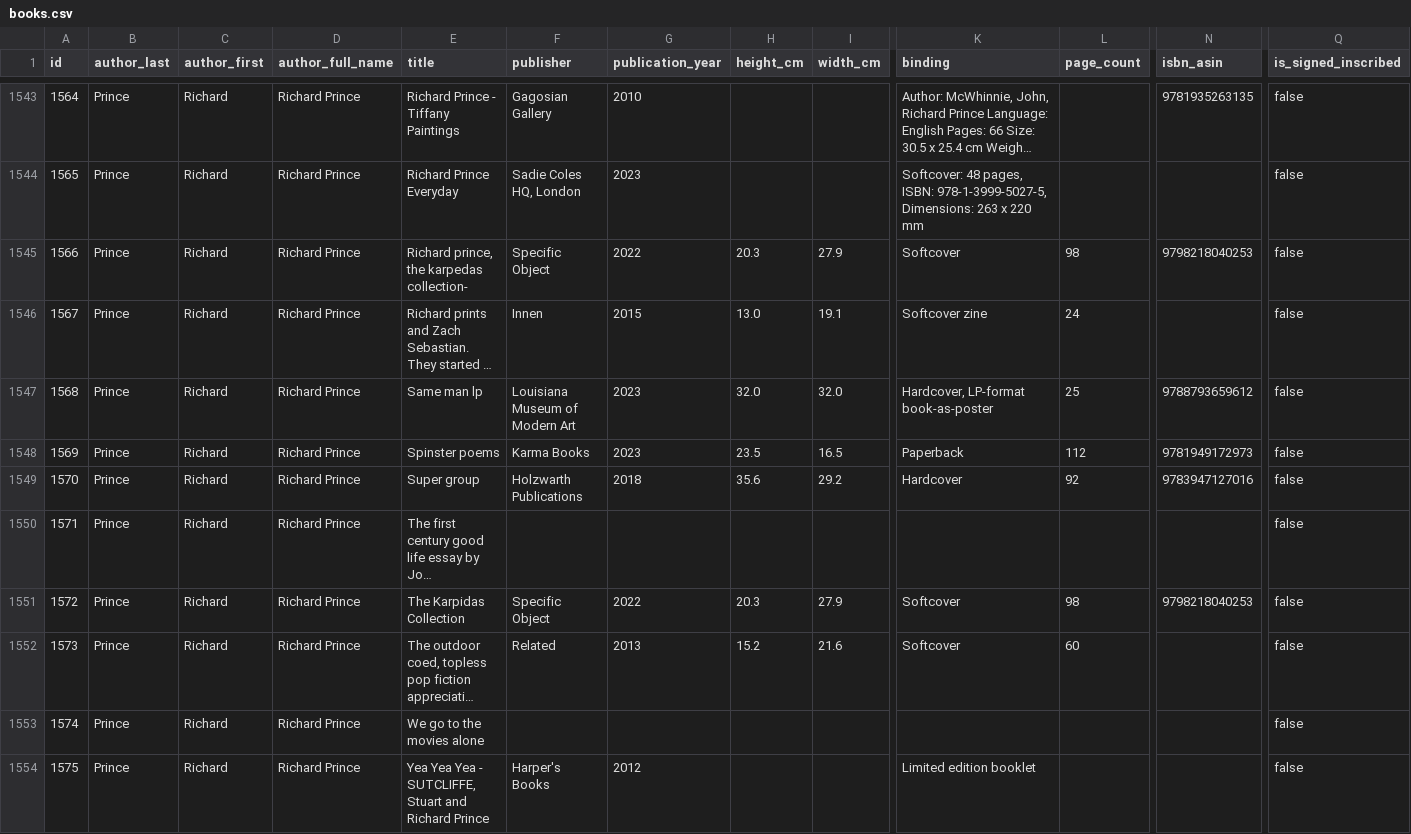
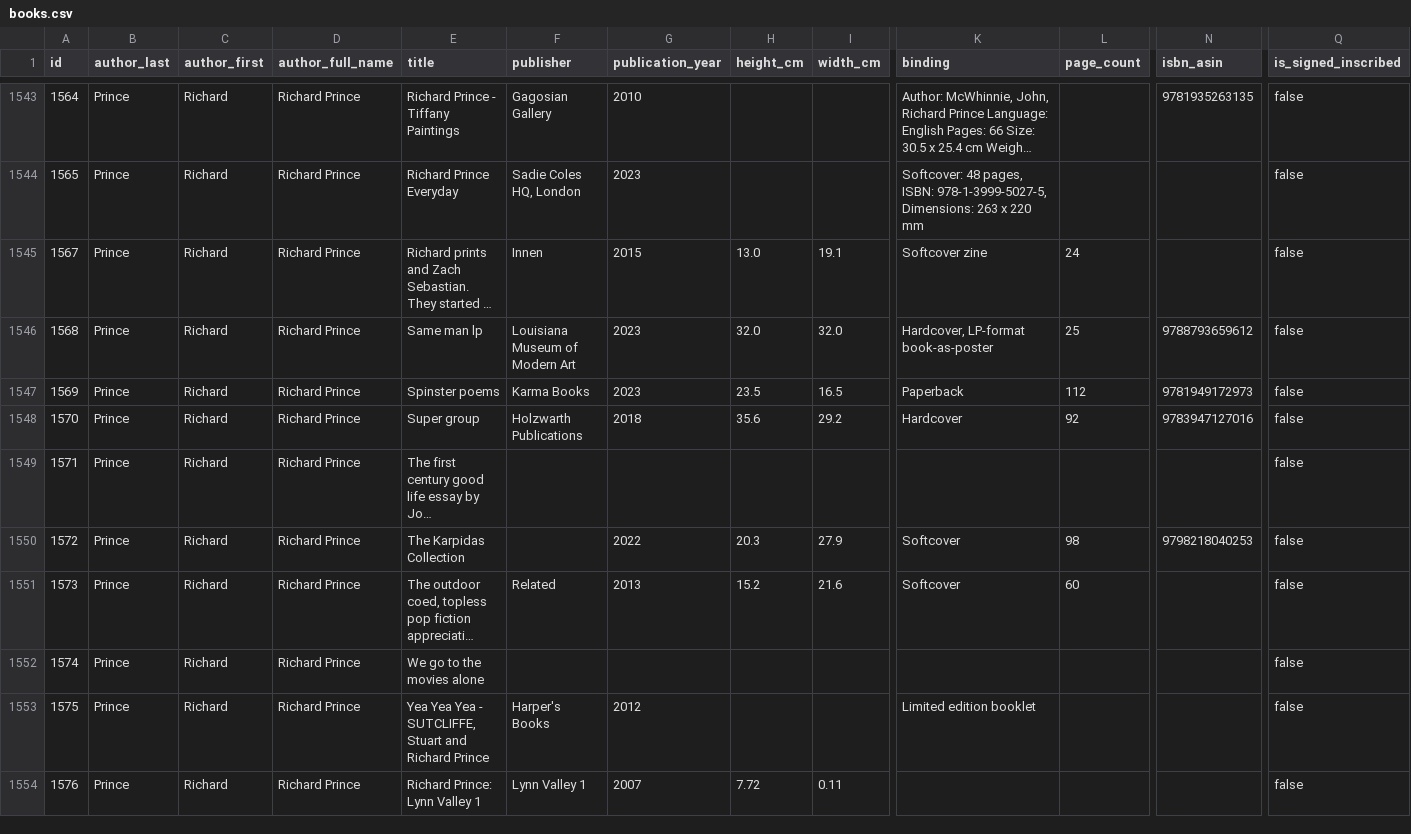
Before and after one commit to Mediaeater/Hudson_Street_Library, a CSV file: src/_data/books.csv, drawn as a sheet; only a part is shown, gaps mark what is left out; the shorter side is filled out with more unchanged rows; long unchanged cells end in …; removed rows and columns are numbered as before the commit, all else as after; rows hold the shown columns only; the diff names each change by its address in the sheet, - before the commit and + after, or states it on an @@ line.

```diff
--- a/src/_data/books.csv
+++ b/src/_data/books.csv
-row 1545: 1566 | Prince | Richard | Richard Prince | Richard prince, the karpedas collection- | Specific Object | 2022 | 20.3 | 27.9 | Softcover | 98 | 9798218040253 | false
-F1550 (publisher): Specific Object
+F1550 (publisher): (empty)
```
